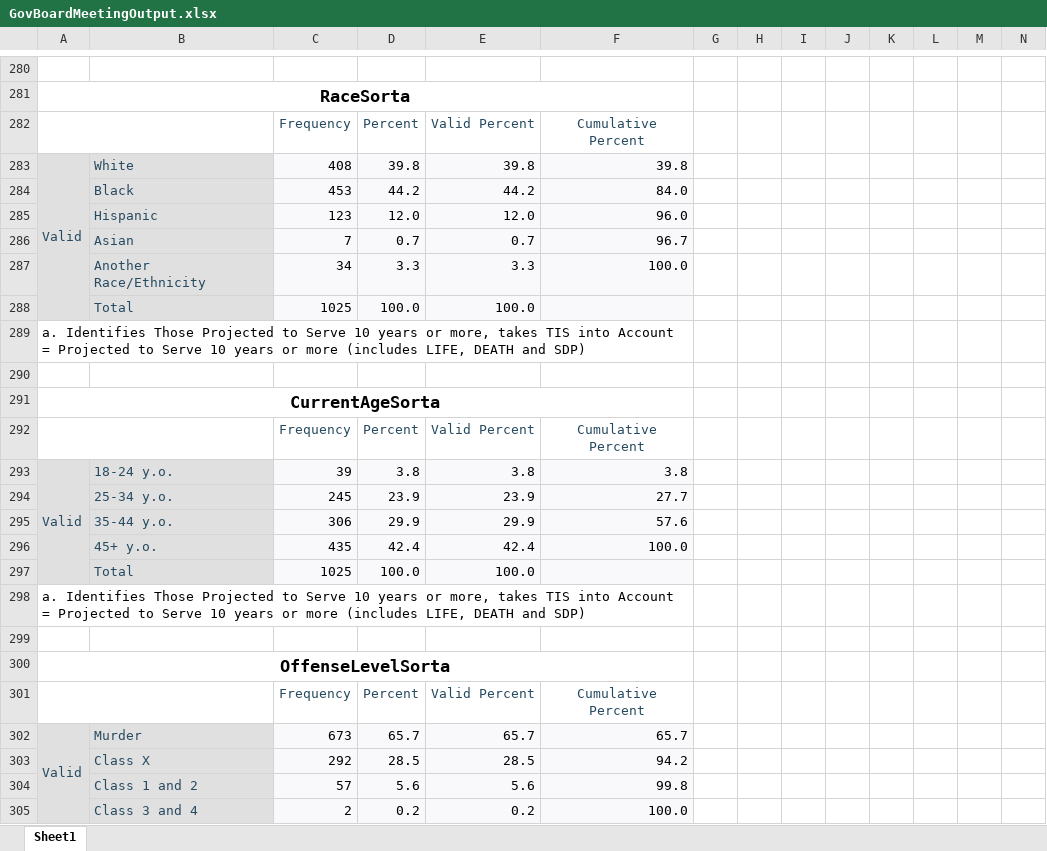
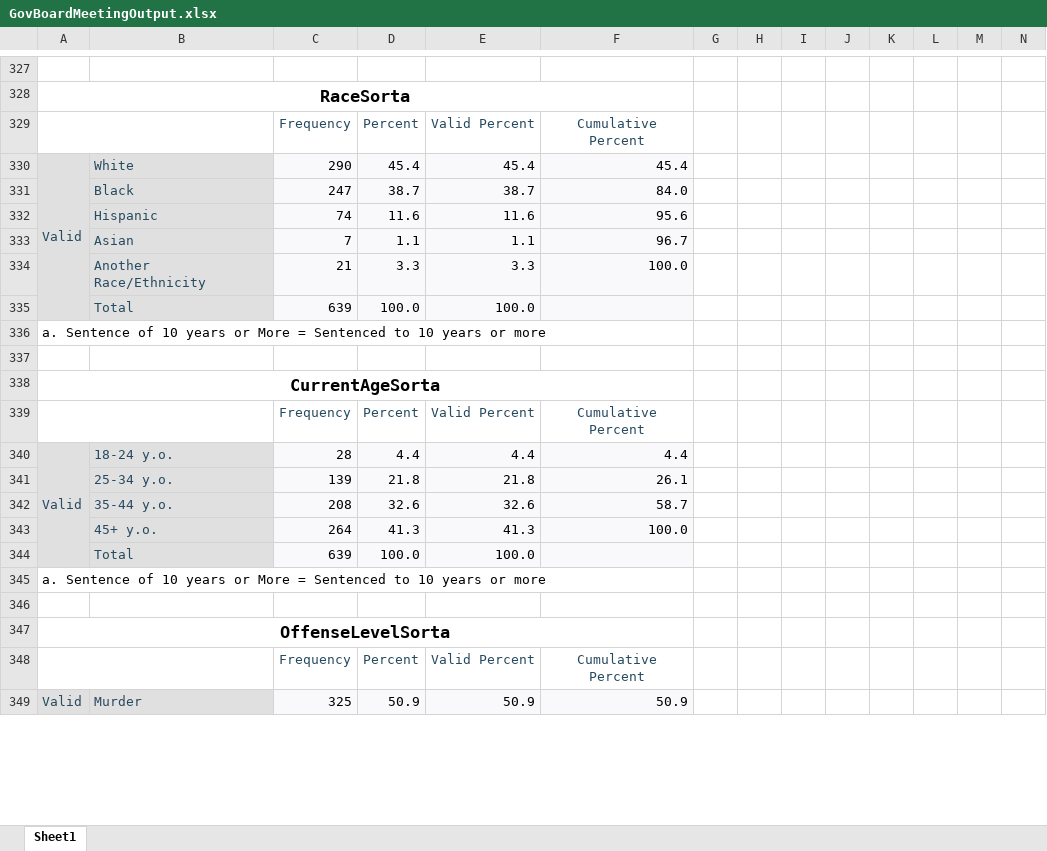
Before and after one commit to Amandanoelward/WJI-GitHUB, an Excel workbook: GovernorsBoardMeeting 2026/GovBoardMeetingOutput.xlsx, sheet Sheet1, drawn as a sheet; only a part is shown, gaps mark what is left out; values as stored, in another font and other column widths than the file's, no borders; removed rows and columns are numbered as before the commit, all else as after; rows hold the shown columns only; the diff covers the shown part only; the diff names each change by its address in the sheet, - before the commit and + after, or states it on an @@ line.

Commit message:
shifting to sentenced

```diff
--- a/GovernorsBoardMeeting 2026/GovBoardMeetingOutput.xlsx (sheet Sheet1)
+++ b/GovernorsBoardMeeting 2026/GovBoardMeetingOutput.xlsx (sheet Sheet1)
-C330: 408
+C330: 290
-D330: 39.8
+D330: 45.4
-E330: 39.8
+E330: 45.4
-F330: 39.8
+F330: 45.4
-row 284:  | Black | 453 | 44.2 | 44.2 | 84.0
-row 285:  | Hispanic | 123 | 12.0 | 12.0 | 96.0
+row 331:  | Black | 247 | 38.7 | 38.7 | 84.0
+row 332:  | Hispanic | 74 | 11.6 | 11.6 | 95.6
-D333: 0.7
+D333: 1.1
-E333: 0.7
+E333: 1.1
-C334: 34
+C334: 21
-C335: 1025
+C335: 639
-A336: a. Identifies Those Projected to Serve 10 years or more, takes TIS into Account = Projected to Serve 10 years or more (includes LIFE, DEATH and SDP)
+A336: a. Sentence of 10 years or More = Sentenced to 10 years or more
-C340: 39
+C340: 28
-D340: 3.8
+D340: 4.4
-E340: 3.8
+E340: 4.4
-F340: 3.8
+F340: 4.4
-row 294:  | 25-34 y.o. | 245 | 23.9 | 23.9 | 27.7
-row 295:  | 35-44 y.o. | 306 | 29.9 | 29.9 | 57.6
-row 296:  | 45+ y.o. | 435 | 42.4 | 42.4 | 100.0
+row 341:  | 25-34 y.o. | 139 | 21.8 | 21.8 | 26.1
+row 342:  | 35-44 y.o. | 208 | 32.6 | 32.6 | 58.7
+row 343:  | 45+ y.o. | 264 | 41.3 | 41.3 | 100.0
-C344: 1025
+C344: 639
-A345: a. Identifies Those Projected to Serve 10 years or more, takes TIS into Account = Projected to Serve 10 years or more (includes LIFE, DEATH and SDP)
+A345: a. Sentence of 10 years or More = Sentenced to 10 years or more
-C349: 673
+C349: 325
-D349: 65.7
+D349: 50.9
-E349: 65.7
+E349: 50.9
-F349: 65.7
+F349: 50.9
-row 303:  | Class X | 292 | 28.5 | 28.5 | 94.2
-row 304:  | Class 1 and 2 | 57 | 5.6 | 5.6 | 99.8
-row 305:  | Class 3 and 4 | 2 | 0.2 | 0.2 | 100.0
```
Also changed, not shown: 94 added rows, 42 removed rows, 77 edited cells, cell formats and merged cells elsewhere in this sheet, 1 other file.
